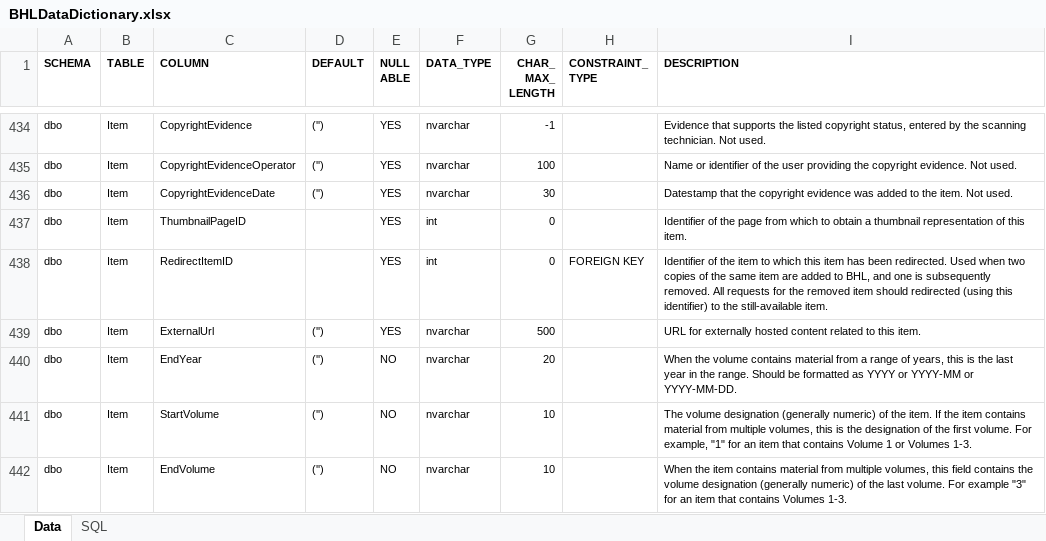
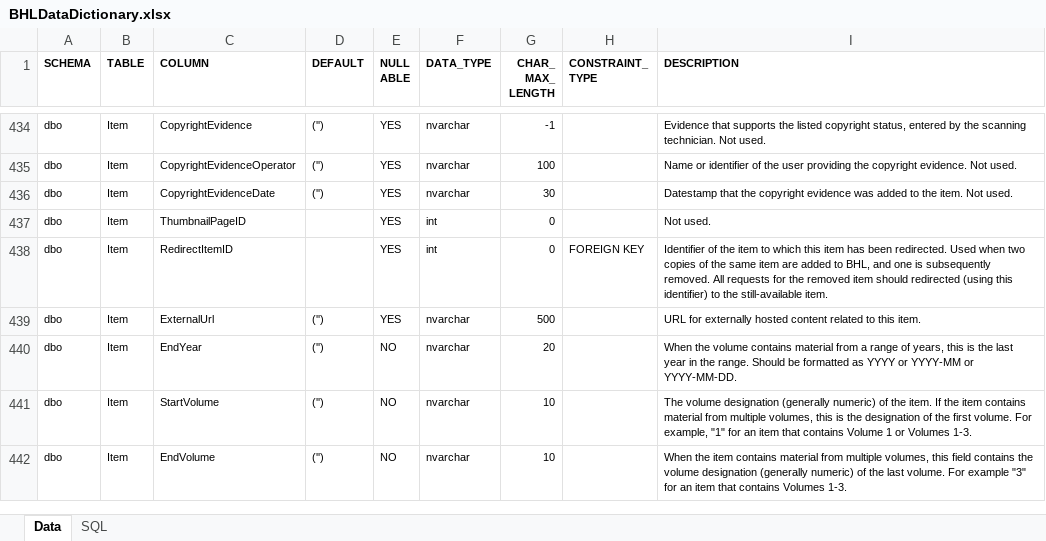
Before and after one commit to gbhl/bhl-us, an Excel workbook: Documentation/DataModel/BHLDataDictionary.xlsx, sheet Data, drawn as a sheet; only a part is shown, gaps mark what is left out; values as stored, in another font and other column widths than the file's, no borders; the diff names each change by its address in the sheet, - before the commit and + after, or states it on an @@ line.

Commit message:
Removed use of Item.ThumbnailPageID in favor of SearchCatalog.FirstPageID

```diff
--- a/Documentation/DataModel/BHLDataDictionary.xlsx (sheet Data)
+++ b/Documentation/DataModel/BHLDataDictionary.xlsx (sheet Data)
-I437 (DESCRIPTION): Identifier of the page from which to obtain a thumbnail representation of this item.
+I437 (DESCRIPTION): Not used.
```
Also changed, not shown: 13 other files.
